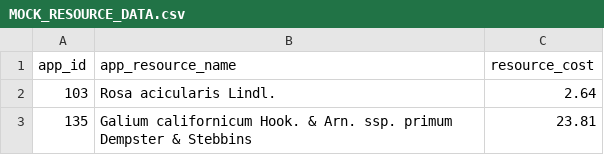
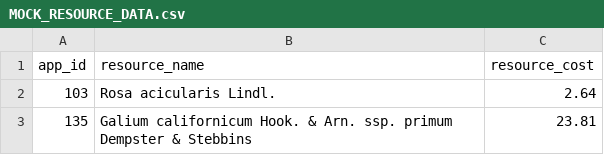
Before and after one commit to chowkingman/fakeETData, a CSV file: MOCK_RESOURCE_DATA.csv, drawn as a sheet; only a part is shown.

```diff
--- a/MOCK_RESOURCE_DATA.csv
+++ b/MOCK_RESOURCE_DATA.csv
@@ -1,2 +1,2 @@
-app_id,app_resource_name,resource_cost
+app_id,resource_name,resource_cost
 103,Rosa acicularis Lindl.,2.64
```
Also changed, not shown: MOCK_APP_DATA.csv, 6 other files.
